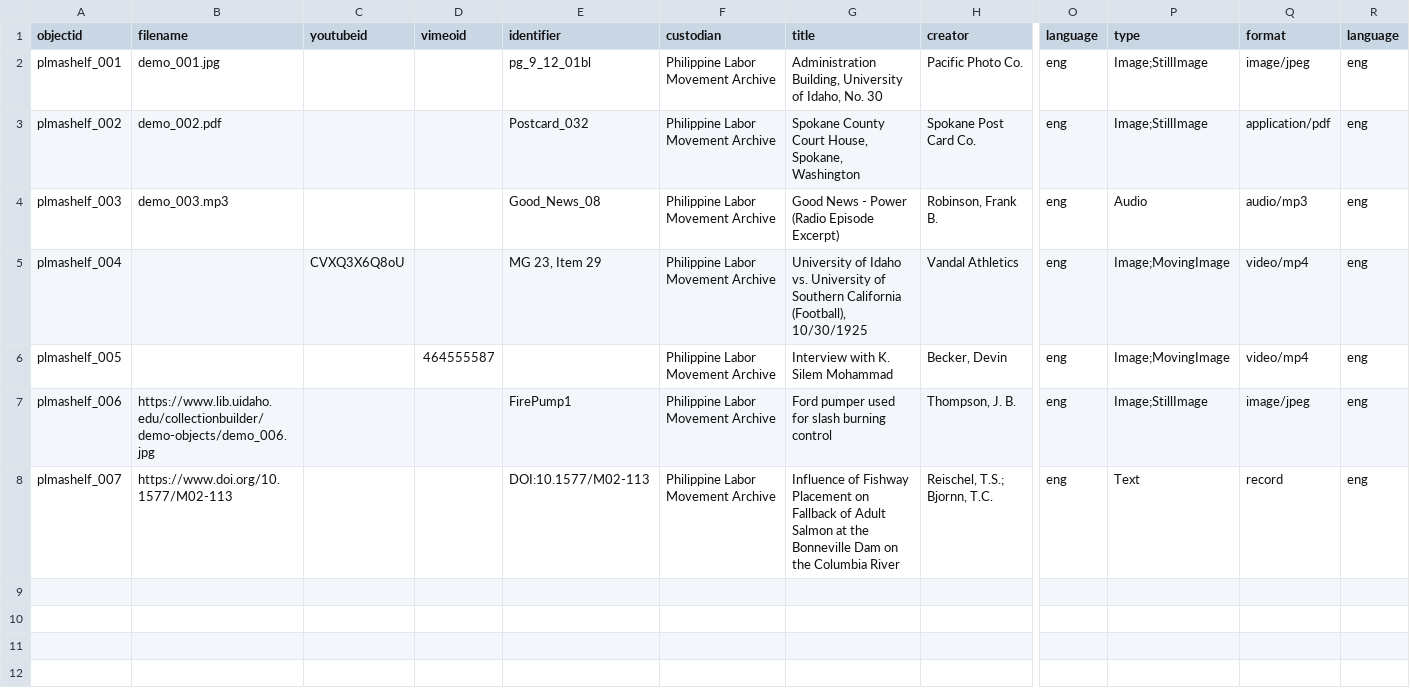
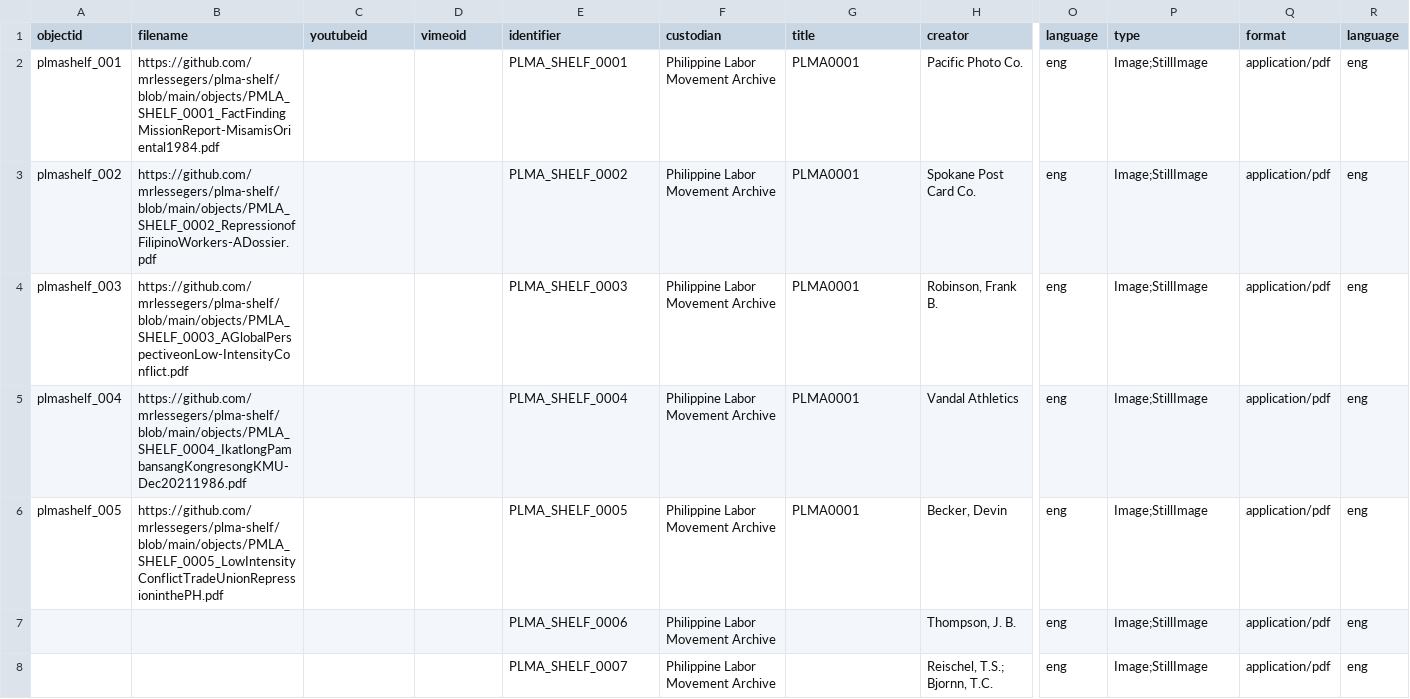
Before and after one commit to mrlessegers/plma-shelf, a CSV file: _data/plma-shelf-metadata.csv, drawn as a sheet; only a part is shown, gaps mark what is left out; the diff names each change by its address in the sheet, - before the commit and + after, or states it on an @@ line.

Commit message:
Add files via upload

```diff
--- a/_data/plma-shelf-metadata.csv
+++ b/_data/plma-shelf-metadata.csv
-B2 (filename): demo_001.jpg
+B2 (filename): https://github.com/mrlessegers/plma-shelf/blob/main/objects/PMLA_SHELF_0001_FactFindingMissionReport-MisamisOriental1984.pdf
-E2 (identifier): pg_9_12_01bl
+E2 (identifier): PLMA_SHELF_0001
-G2 (title): Administration Building, University of Idaho, No. 30
+G2 (title): PLMA0001
-Q2 (format): image/jpeg
+Q2 (format): application/pdf
-B3 (filename): demo_002.pdf
+B3 (filename): https://github.com/mrlessegers/plma-shelf/blob/main/objects/PMLA_SHELF_0002_RepressionofFilipinoWorkers-ADossier.pdf
-E3 (identifier): Postcard_032
+E3 (identifier): PLMA_SHELF_0002
-G3 (title): Spokane County Court House, Spokane, Washington
+G3 (title): PLMA0001
-B4 (filename): demo_003.mp3
+B4 (filename): https://github.com/mrlessegers/plma-shelf/blob/main/objects/PMLA_SHELF_0003_AGlobalPerspectiveonLow-IntensityConflict.pdf
-E4 (identifier): Good_News_08
+E4 (identifier): PLMA_SHELF_0003
-G4 (title): Good News - Power (Radio Episode Excerpt)
+G4 (title): PLMA0001
-P4 (type): Audio
+P4 (type): Image;StillImage
-Q4 (format): audio/mp3
+Q4 (format): application/pdf
-B5 (filename): (empty)
+B5 (filename): https://github.com/mrlessegers/plma-shelf/blob/main/objects/PMLA_SHELF_0004_IkatlongPambansangKongresongKMU-Dec20211986.pdf
-C5 (youtubeid): CVXQ3X6Q8oU
+C5 (youtubeid): (empty)
-E5 (identifier): MG 23, Item 29
+E5 (identifier): PLMA_SHELF_0004
-G5 (title): University of Idaho vs. University of Southern California (Football), 10/30/1925
+G5 (title): PLMA0001
-P5:P6 (type): Image;MovingImage
+P5:P6 (type): Image;StillImage
-Q5:Q6 (format): video/mp4
+Q5:Q6 (format): application/pdf
-B6 (filename): (empty)
+B6 (filename): https://github.com/mrlessegers/plma-shelf/blob/main/objects/PMLA_SHELF_0005_LowIntensityConflictTradeUnionRepressioninthePH.pdf
-D6 (vimeoid): 464555587
+D6 (vimeoid): (empty)
-E6 (identifier): (empty)
+E6 (identifier): PLMA_SHELF_0005
-G6 (title): Interview with K. Silem Mohammad
+G6 (title): PLMA0001
-A7 (objectid): plmashelf_006
+A7 (objectid): (empty)
-B7 (filename): https://www.lib.uidaho.edu/collectionbuilder/demo-objects/demo_006.jpg
+B7 (filename): (empty)
-E7 (identifier): FirePump1
+E7 (identifier): PLMA_SHELF_0006
-G7 (title): Ford pumper used for slash burning control
+G7 (title): (empty)
-Q7 (format): image/jpeg
+Q7 (format): application/pdf
-A8 (objectid): plmashelf_007
+A8 (objectid): (empty)
-B8 (filename): https://www.doi.org/10.1577/M02-113
+B8 (filename): (empty)
-E8 (identifier): DOI:10.1577/M02-113
+E8 (identifier): PLMA_SHELF_0007
-G8 (title): Influence of Fishway Placement on Fallback of Adult Salmon at the Bonneville Dam on the Columbia River
+G8 (title): (empty)
-P8 (type): Text
+P8 (type): Image;StillImage
-Q8 (format): record
+Q8 (format): application/pdf
```
